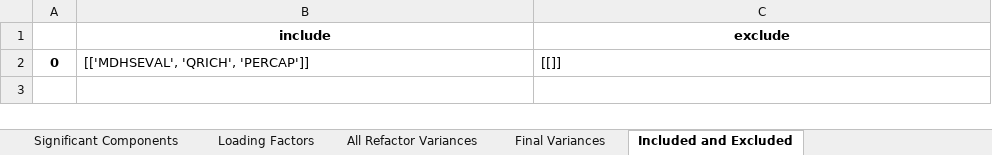
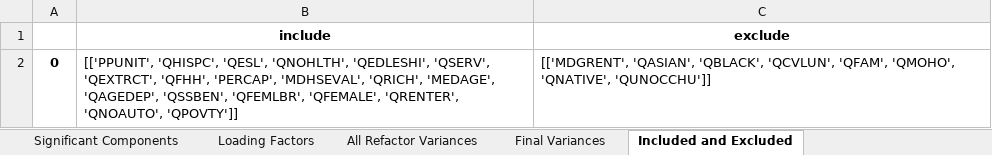
Before and after one commit to mdp0023/SVInsight, an Excel workbook: Travis_County/Documentation/Travis_County_2017_bg_config.xlsx, sheet Included and Excluded, drawn as a sheet; values as stored, in another font and other column widths than the file's, no borders; the diff names each change by its address in the sheet, - before the commit and + after, or states it on an @@ line.

```diff
--- a/Travis_County/Documentation/Travis_County_2017_bg_config.xlsx (sheet Included and Excluded)
+++ b/Travis_County/Documentation/Travis_County_2017_bg_config.xlsx (sheet Included and Excluded)
-B2 (include): [['MDHSEVAL', 'QRICH', 'PERCAP']]
+B2 (include): [['PPUNIT', 'QHISPC', 'QESL', 'QNOHLTH', 'QEDLESHI', 'QSERV', 'QEXTRCT', 'QFHH', 'PERCAP', 'MDHSEVAL', 'QRICH', 'MEDAGE', 'QAGEDEP', 'QSSBEN', 'QFEMLBR', 'QFEMALE', 'QRENTER', 'QNOAUTO', 'QPOVTY']]
-C2 (exclude): [[]]
+C2 (exclude): [['MDGRENT', 'QASIAN', 'QBLACK', 'QCVLUN', 'QFAM', 'QMOHO', 'QNATIVE', 'QUNOCCHU']]
```
Also changed, not shown: sheet Loading Factors, sheet All Refactor Variances, sheet Final Variances, sheet Significant Components, Travis_County/Documentation/Travis_County_2018_bg_config.xlsx, 39 other files.
